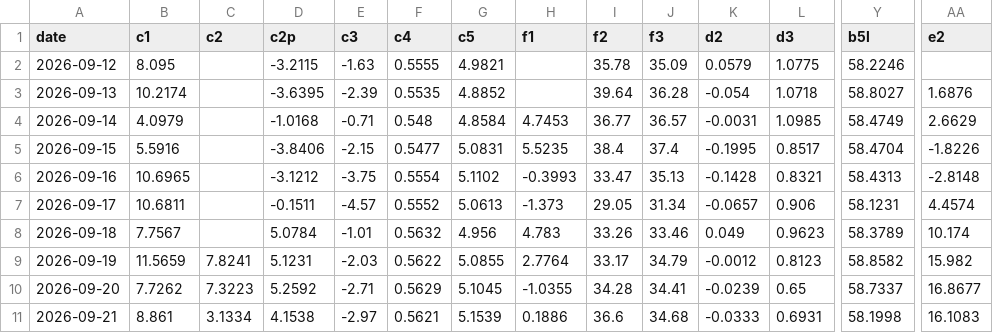
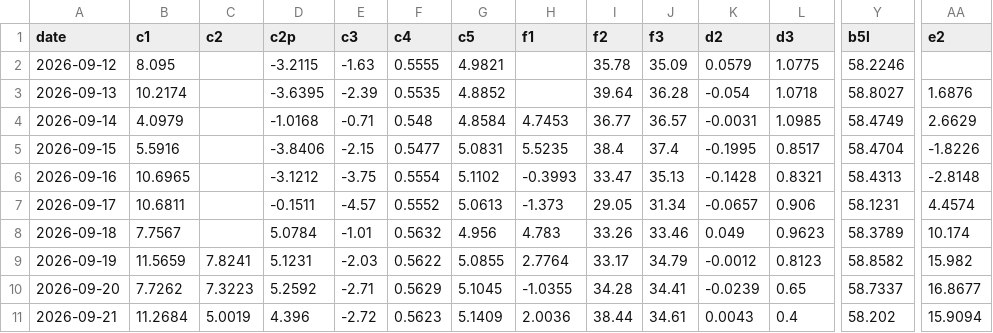
Before and after one commit to kostasg9786-cmyk/pinakas-btc, a CSV file: history.csv, drawn as a sheet; only a part is shown, gaps mark what is left out; the diff covers the shown part only; the diff names each change by its address in the sheet, - before the commit and + after, or states it on an @@ line.

```diff
--- a/history.csv
+++ b/history.csv
-B11 (c1): 8.861
+B11 (c1): 11.2684
-C11 (c2): 3.1334
+C11 (c2): 5.0019
-D11 (c2p): 4.1538
+D11 (c2p): 4.396
-E11 (c3): -2.97
+E11 (c3): -2.72
-F11 (c4): 0.5621
+F11 (c4): 0.5623
-G11 (c5): 5.1539
+G11 (c5): 5.1409
-H11 (f1): 0.1886
+H11 (f1): 2.0036
-I11 (f2): 36.6
+I11 (f2): 38.44
-J11 (f3): 34.68
+J11 (f3): 34.61
-K11 (d2): -0.0333
+K11 (d2): 0.0043
-L11 (d3): 0.6931
+L11 (d3): 0.4
-Y11 (b5l): 58.1998
+Y11 (b5l): 58.202
-AA11 (e2): 16.1083
+AA11 (e2): 15.9094
```
Also changed, not shown: 6 edited cells elsewhere in this file, 2 other files.
